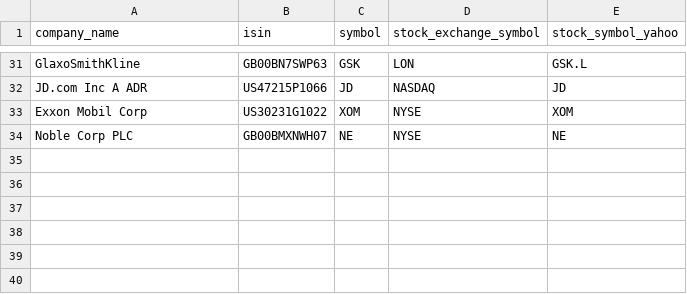
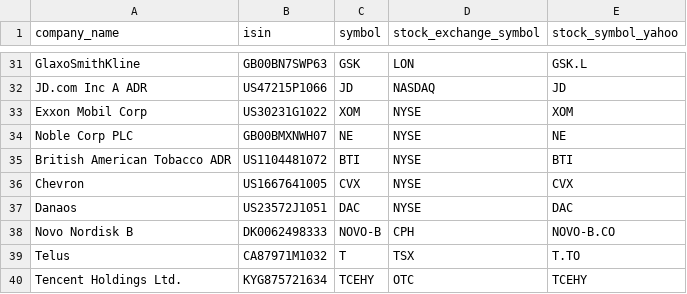
Before and after one commit to rxue/accounting, a CSV file: data/companies.csv, drawn as a sheet; only a part is shown, gaps mark what is left out.

```diff
--- a/data/companies.csv
+++ b/data/companies.csv
@@ -34 +34,7 @@ Exxon Mobil Corp,US30231G1022,XOM,NYSE,XOM
 Noble Corp PLC,GB00BMXNWH07,NE,NYSE,NE
+British American Tobacco ADR,US1104481072,BTI,NYSE,BTI
+Chevron,US1667641005,CVX,NYSE,CVX
+Danaos,US23572J1051,DAC,NYSE,DAC
+Novo Nordisk B,DK0062498333,NOVO-B,CPH,NOVO-B.CO
+Telus,CA87971M1032,T,TSX,T.TO
+Tencent Holdings Ltd.,KYG875721634,TCEHY,OTC,TCEHY
```
Also changed, not shown: 3 other files.
